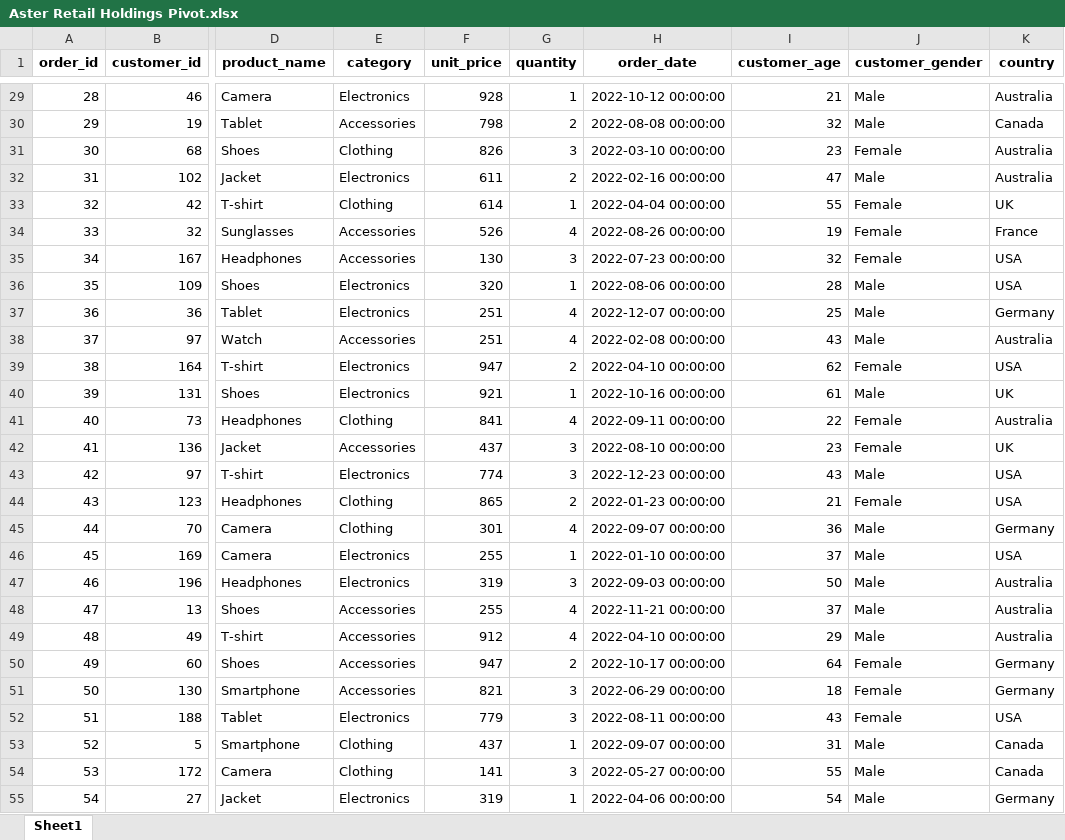
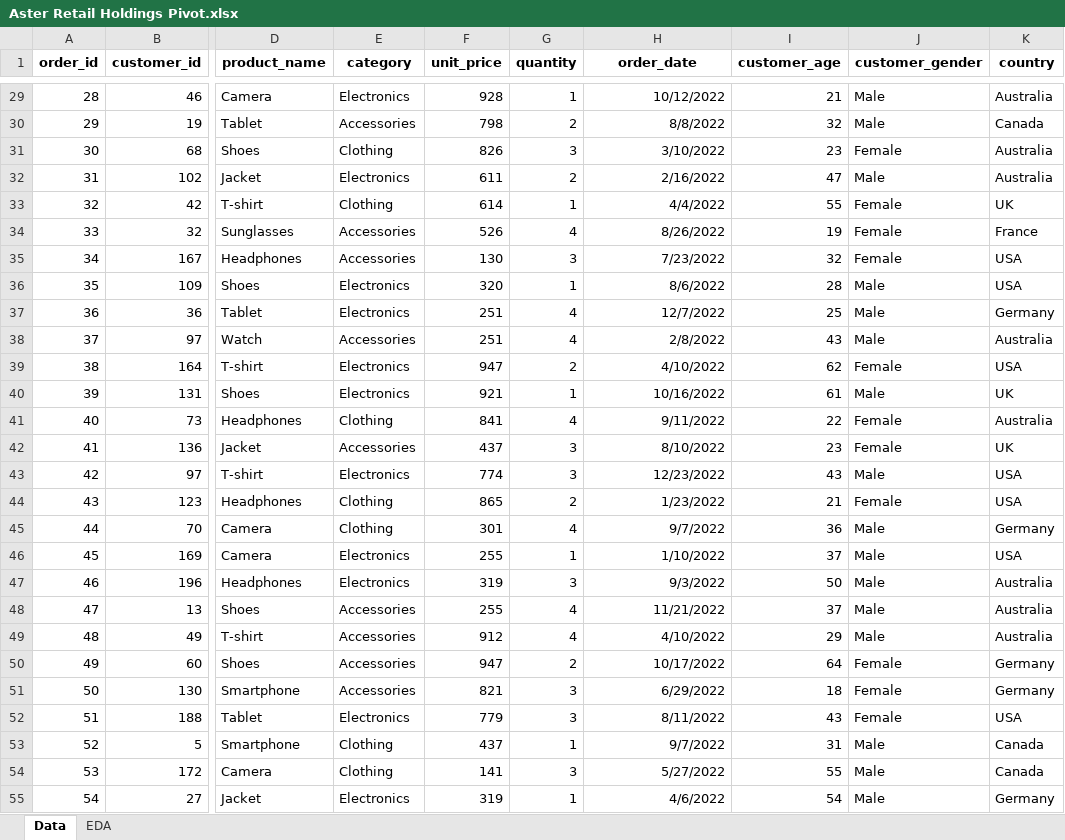
Before and after one commit to vaishakh9517/Infotact-Solution-Project-1, an Excel workbook: Data/Cleaned/Aster Retail Holdings Pivot.xlsx, sheet Data, drawn as a sheet; only a part is shown, gaps mark what is left out; values as stored, in another font and other column widths than the file's, no borders; the diff covers the shown part only; the diff names each change by its address in the sheet, - before the commit and + after, or states it on an @@ line.

```diff
--- a/Data/Cleaned/Aster Retail Holdings Pivot.xlsx (sheet Data)
+++ b/Data/Cleaned/Aster Retail Holdings Pivot.xlsx (sheet Data)
-sheet tab: Sheet1
+sheet tab: Data
+sheet tab: EDA
-H29 (order_date): 2022-10-12 00:00:00
+H29 (order_date): 10/12/2022
-H30 (order_date): 2022-08-08 00:00:00
+H30 (order_date): 8/8/2022
-H31 (order_date): 2022-03-10 00:00:00
+H31 (order_date): 3/10/2022
-H32 (order_date): 2022-02-16 00:00:00
+H32 (order_date): 2/16/2022
-H33 (order_date): 2022-04-04 00:00:00
+H33 (order_date): 4/4/2022
-H34 (order_date): 2022-08-26 00:00:00
+H34 (order_date): 8/26/2022
-H35 (order_date): 2022-07-23 00:00:00
+H35 (order_date): 7/23/2022
-H36 (order_date): 2022-08-06 00:00:00
+H36 (order_date): 8/6/2022
-H37 (order_date): 2022-12-07 00:00:00
+H37 (order_date): 12/7/2022
-H38 (order_date): 2022-02-08 00:00:00
+H38 (order_date): 2/8/2022
-H39 (order_date): 2022-04-10 00:00:00
+H39 (order_date): 4/10/2022
-H40 (order_date): 2022-10-16 00:00:00
+H40 (order_date): 10/16/2022
-H41 (order_date): 2022-09-11 00:00:00
+H41 (order_date): 9/11/2022
-H42 (order_date): 2022-08-10 00:00:00
+H42 (order_date): 8/10/2022
-H43 (order_date): 2022-12-23 00:00:00
+H43 (order_date): 12/23/2022
-H44 (order_date): 2022-01-23 00:00:00
+H44 (order_date): 1/23/2022
-H45 (order_date): 2022-09-07 00:00:00
+H45 (order_date): 9/7/2022
-H46 (order_date): 2022-01-10 00:00:00
+H46 (order_date): 1/10/2022
-H47 (order_date): 2022-09-03 00:00:00
+H47 (order_date): 9/3/2022
-H48 (order_date): 2022-11-21 00:00:00
+H48 (order_date): 11/21/2022
-H49 (order_date): 2022-04-10 00:00:00
+H49 (order_date): 4/10/2022
-H50 (order_date): 2022-10-17 00:00:00
+H50 (order_date): 10/17/2022
-H51 (order_date): 2022-06-29 00:00:00
+H51 (order_date): 6/29/2022
-H52 (order_date): 2022-08-11 00:00:00
+H52 (order_date): 8/11/2022
-H53 (order_date): 2022-09-07 00:00:00
+H53 (order_date): 9/7/2022
-H54 (order_date): 2022-05-27 00:00:00
+H54 (order_date): 5/27/2022
-H55 (order_date): 2022-04-06 00:00:00
+H55 (order_date): 4/6/2022
```
Also changed, not shown: 473 edited cells elsewhere in this sheet, 2 other files.
